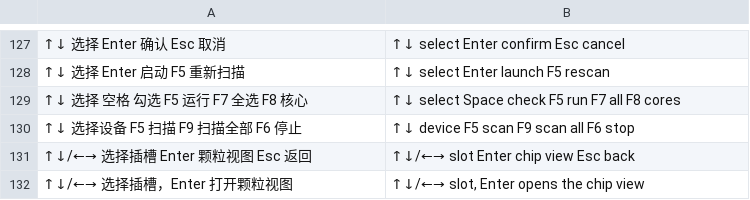
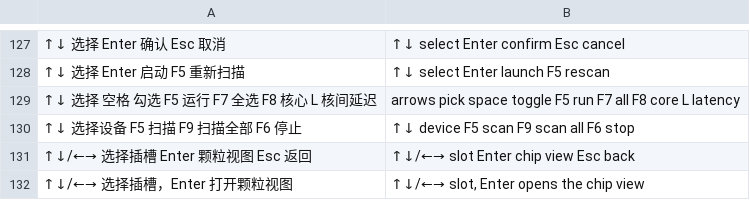
Before and after one commit to hualong1009/uefi_component_test_suite, a TSV file: tools/i18n.tsv, drawn as a sheet; only a part is shown, gaps mark what is left out; removed rows and columns are numbered as before the commit, all else as after; the diff covers the shown part only; the diff names each change by its address in the sheet, - before the commit and + after, or states it on an @@ line.

Commit message:
feat: 新增核间延迟页，多插槽缓存行往返热力图
- src/latency.[ch]：处理器对之间的缓存行乒乓延迟测量，计时核心两端读 TSC，
  单程 = 往返 / 2，每对取 96 轮（前 16 轮预热）的中位数；AP 通过 MP Services
  驻停等待配对，逐对同步后再发布下一对
- src/page_latency.c：热力图（按插槽分块、包分隔线、十字光标、图例）、
  测量状态、统计卡（同核双线程 / 同插槽 / 跨插槽 / 最小最大 / 倍比）、
  插槽 × 插槽中位矩阵；F5 测量、Z 放大显示纳秒、方向键选对、F6/Esc 中止
- 固件兼容：StatusFlag 缺失时用全部处理器，包号非密集时重映射，
  重复物理位置时退化为枚举顺序并提示
- 报告新增核间延迟小节与插槽矩阵；首页入口、侧栏第 12 项、CPU 页 L 键跳转
- i18n 中英词条补齐（893 条，0 缺失）；README 与 docs 截图更新

```diff
--- a/tools/i18n.tsv
+++ b/tools/i18n.tsv
-row 129: ↑↓ 选择 空格 勾选 F5 运行 F7 全选 F8 核心 | ↑↓ select Space check F5 run F7 all F8 cores
+row 129: ↑↓ 选择 空格 勾选 F5 运行 F7 全选 F8 核心 L 核间延迟 | arrows pick space toggle F5 run F7 all F8 core L latency
```
Also changed, not shown: 61 added rows elsewhere in this file, 19 other files.
